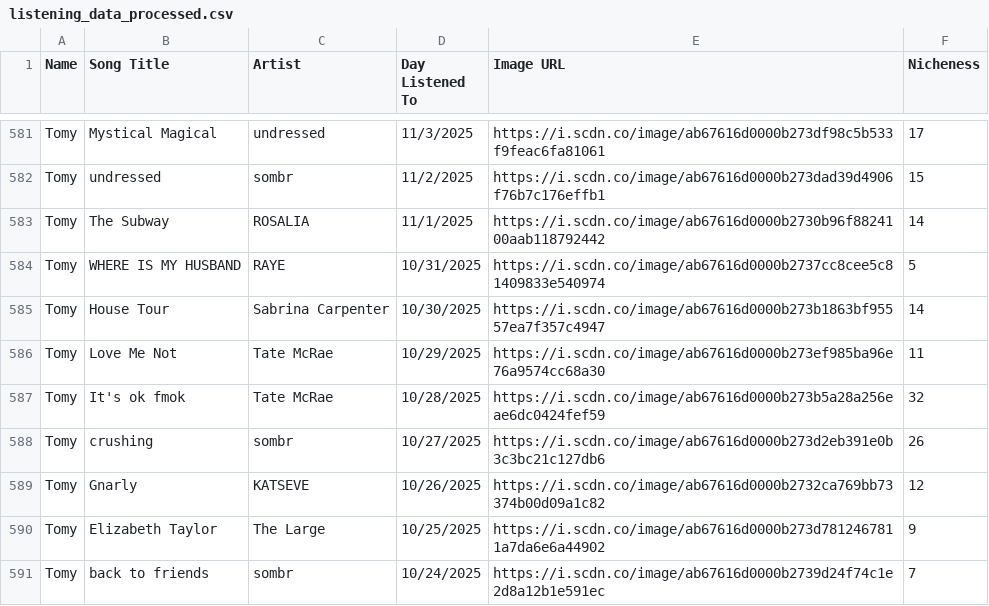
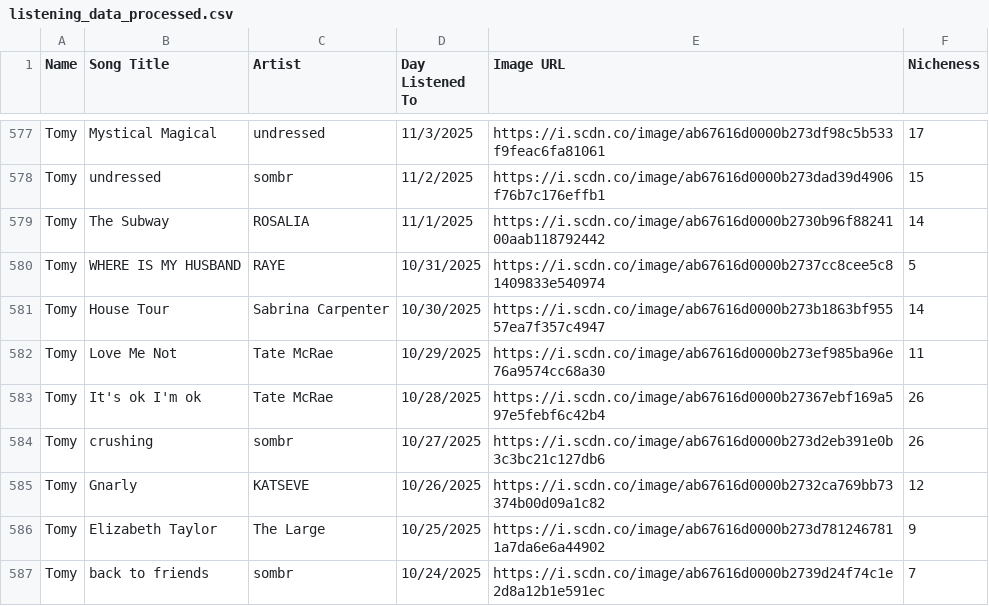
Before and after one commit to aly-wu/BeMusic, a CSV file: listening_data_processed.csv, drawn as a sheet; only a part is shown, gaps mark what is left out; the diff covers the shown part only.

```diff
--- a/listening_data_processed.csv
+++ b/listening_data_processed.csv
@@ -586,3 +582,3 @@
 "Tomy","Love Me Not","Tate McRae","10/29/2025","https://i.scdn.co/image/ab67616d0000b273ef985ba96e76a9574cc68a30","11"
-"Tomy","It's ok fmok","Tate McRae","10/28/2025","https://i.scdn.co/image/ab67616d0000b273b5a28a256eae6dc0424fef59","32"
+"Tomy","It's ok I'm ok","Tate McRae","10/28/2025","https://i.scdn.co/image/ab67616d0000b27367ebf169a597e5febf6c42b4","26"
 "Tomy","crushing","sombr","10/27/2025","https://i.scdn.co/image/ab67616d0000b273d2eb391e0b3c3bc21c127db6","26"
```
Also changed, not shown: 4 removed rows and 35 edited cells elsewhere in this file, listening_data.csv, 2 other files.
